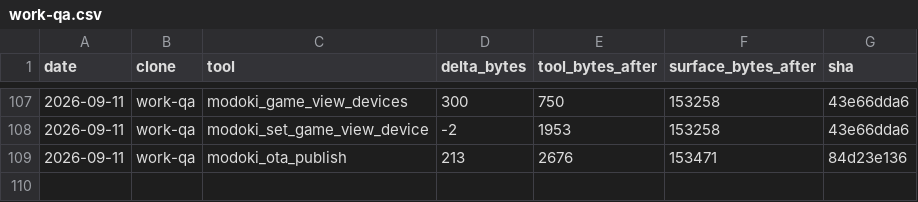
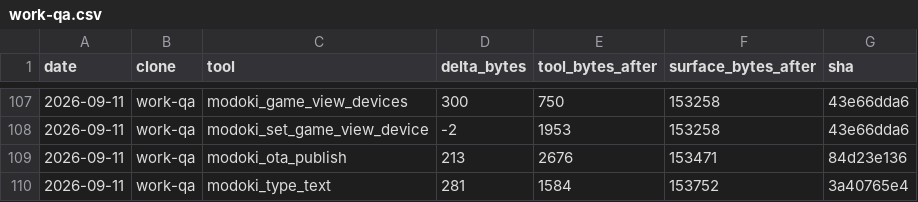
Before and after one commit to lsgmasa33/modoki-engine, a CSV file: engine/tools/modoki-mcp/ledger/work-qa.csv, drawn as a sheet; only a part is shown, gaps mark what is left out.

```diff
--- a/engine/tools/modoki-mcp/ledger/work-qa.csv
+++ b/engine/tools/modoki-mcp/ledger/work-qa.csv
@@ -109 +109,2 @@ date,clone,tool,delta_bytes,tool_bytes_after,surface_bytes_after,sha
 2026-09-11,work-qa,modoki_ota_publish,213,2676,153471,84d23e136
+2026-09-11,work-qa,modoki_type_text,281,1584,153752,3a40765e4
```
Also changed, not shown: engine/tools/modoki-mcp/ledger/work-ai3.csv, 22 other files.
